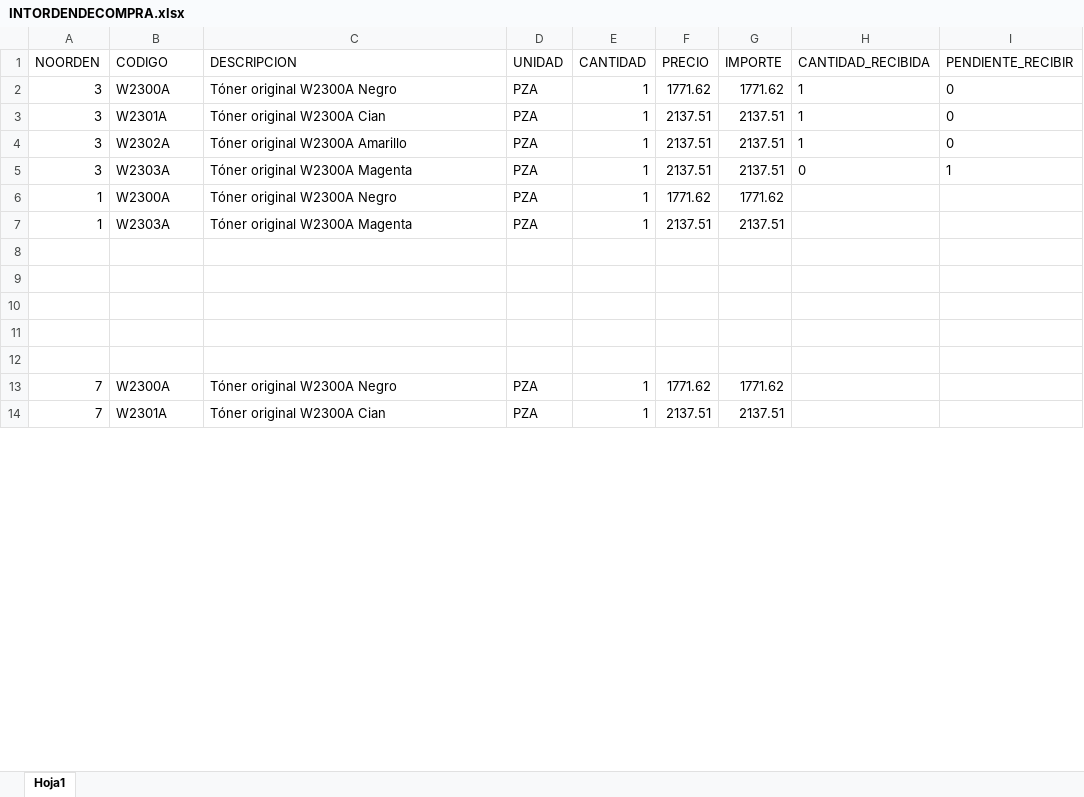
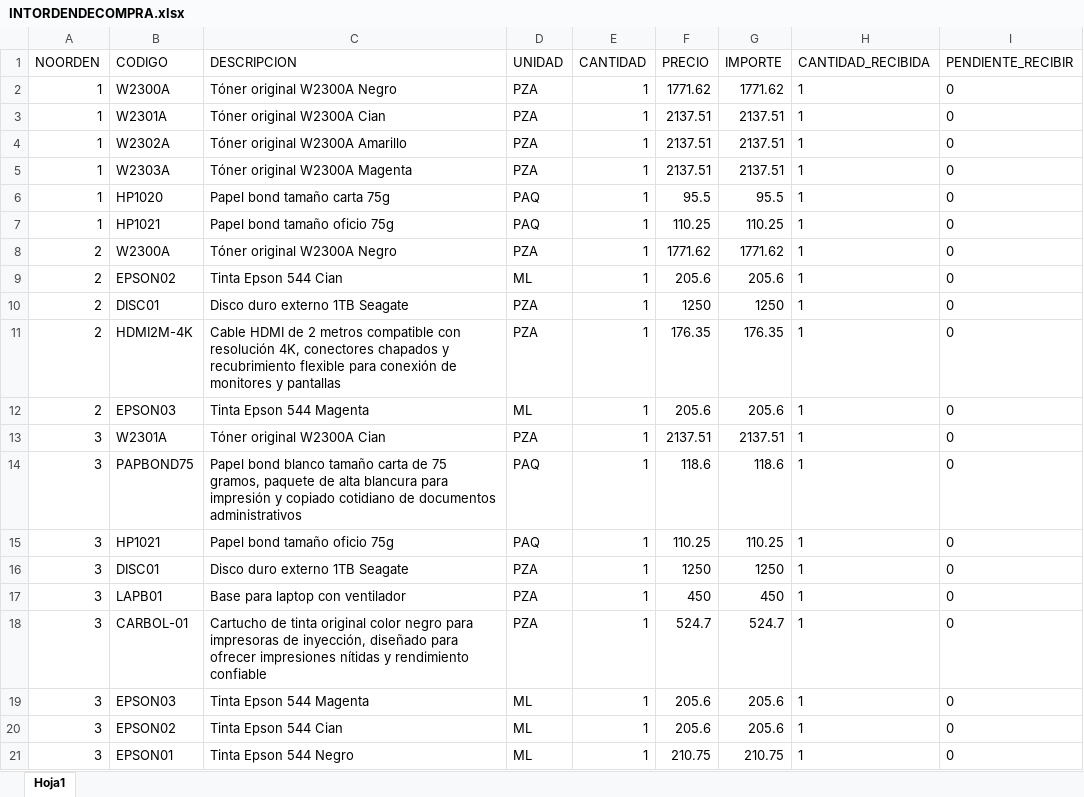
Before and after one commit to marylumtz/OrdendeComprasRST, an Excel workbook: src/main/java/com/mycompany/ocxrst/BASES/INTORDENDECOMPRA.xlsx, sheet Hoja1, drawn as a sheet; only a part is shown; values as stored, in another font and other column widths than the file's, no borders; removed rows and columns are numbered as before the commit, all else as after; the diff covers the shown part only; the diff names each change by its address in the sheet, - before the commit and + after, or states it on an @@ line.

```diff
--- a/src/main/java/com/mycompany/ocxrst/BASES/INTORDENDECOMPRA.xlsx (sheet Hoja1)
+++ b/src/main/java/com/mycompany/ocxrst/BASES/INTORDENDECOMPRA.xlsx (sheet Hoja1)
-A2 (NOORDEN): 3
+A2 (NOORDEN): 1
+row 3: 1 | W2301A | Tóner original W2300A Cian | PZA | 1 | 2137.51 | 2137.51 | 1 | 0
+row 4: 1 | W2302A | Tóner original W2300A Amarillo | PZA | 1 | 2137.51 | 2137.51 | 1 | 0
+row 5: 1 | W2303A | Tóner original W2300A Magenta | PZA | 1 | 2137.51 | 2137.51 | 1 | 0
+row 6: 1 | HP1020 | Papel bond tamaño carta 75g | PAQ | 1 | 95.5 | 95.5 | 1 | 0
+row 7: 1 | HP1021 | Papel bond tamaño oficio 75g | PAQ | 1 | 110.25 | 110.25 | 1 | 0
+row 8: 2 | W2300A | Tóner original W2300A Negro | PZA | 1 | 1771.62 | 1771.62 | 1 | 0
+row 9: 2 | EPSON02 | Tinta Epson 544 Cian | ML | 1 | 205.6 | 205.6 | 1 | 0
+row 10: 2 | DISC01 | Disco duro externo 1TB Seagate | PZA | 1 | 1250 | 1250 | 1 | 0
+row 11: 2 | HDMI2M-4K | Cable HDMI de 2 metros compatible con resolución 4K, conectores chapados y recubrimiento flexible para conexión de monitores y pantallas | PZA | 1 | 176.35 | 176.35 | 1 | 0
+row 12: 2 | EPSON03 | Tinta Epson 544 Magenta | ML | 1 | 205.6 | 205.6 | 1 | 0
+row 14: 3 | PAPBOND75 | Papel bond blanco tamaño carta de 75 gramos, paquete de alta blancura para impresión y copiado cotidiano de documentos administrativos | PAQ | 1 | 118.6 | 118.6 | 1 | 0
+row 15: 3 | HP1021 | Papel bond tamaño oficio 75g | PAQ | 1 | 110.25 | 110.25 | 1 | 0
-B16 (CODIGO): W2302A
+B16 (CODIGO): DISC01
-C16 (DESCRIPCION): Tóner original W2300A Amarillo
+C16 (DESCRIPCION): Disco duro externo 1TB Seagate
-F16 (PRECIO): 2137.51
+F16 (PRECIO): 1250
-G16 (IMPORTE): 2137.51
+G16 (IMPORTE): 1250
-B17 (CODIGO): W2303A
+B17 (CODIGO): LAPB01
-C17 (DESCRIPCION): Tóner original W2300A Magenta
+C17 (DESCRIPCION): Base para laptop con ventilador
-F17 (PRECIO): 2137.51
+F17 (PRECIO): 450
-G17 (IMPORTE): 2137.51
+G17 (IMPORTE): 450
-H17 (CANTIDAD_RECIBIDA): 0
+H17 (CANTIDAD_RECIBIDA): 1
-I17 (PENDIENTE_RECIBIR): 1
+I17 (PENDIENTE_RECIBIR): 0
-row 6: 1 | W2300A | Tóner original W2300A Negro | PZA | 1 | 1771.62 | 1771.62
-row 7: 1 | W2303A | Tóner original W2300A Magenta | PZA | 1 | 2137.51 | 2137.51
-row 18: (empty)
+row 18: 3 | CARBOL-01 | Cartucho de tinta original color negro para impresoras de inyección, diseñado para ofrecer impresiones nítidas y rendimiento confiable | PZA | 1 | 524.7 | 524.7 | 1 | 0
-row 19: (empty)
+row 19: 3 | EPSON03 | Tinta Epson 544 Magenta | ML | 1 | 205.6 | 205.6 | 1 | 0
-row 20: (empty)
+row 20: 3 | EPSON02 | Tinta Epson 544 Cian | ML | 1 | 205.6 | 205.6 | 1 | 0
-row 21: (empty)
+row 21: 3 | EPSON01 | Tinta Epson 544 Negro | ML | 1 | 210.75 | 210.75 | 1 | 0
-row 12: (empty)
-row 13: 7 | W2300A | Tóner original W2300A Negro | PZA | 1 | 1771.62 | 1771.62
-row 14: 7 | W2301A | Tóner original W2300A Cian | PZA | 1 | 2137.51 | 2137.51
```
Also changed, not shown: 5 added rows, 54 removed rows and 6 edited cells elsewhere in this sheet, src/main/java/com/mycompany/ocxrst/BASES/INVENTARIOS.xlsx, src/main/java/com/mycompany/ocxrst/BASES/REGISTROC.xlsx, 56 other files.
